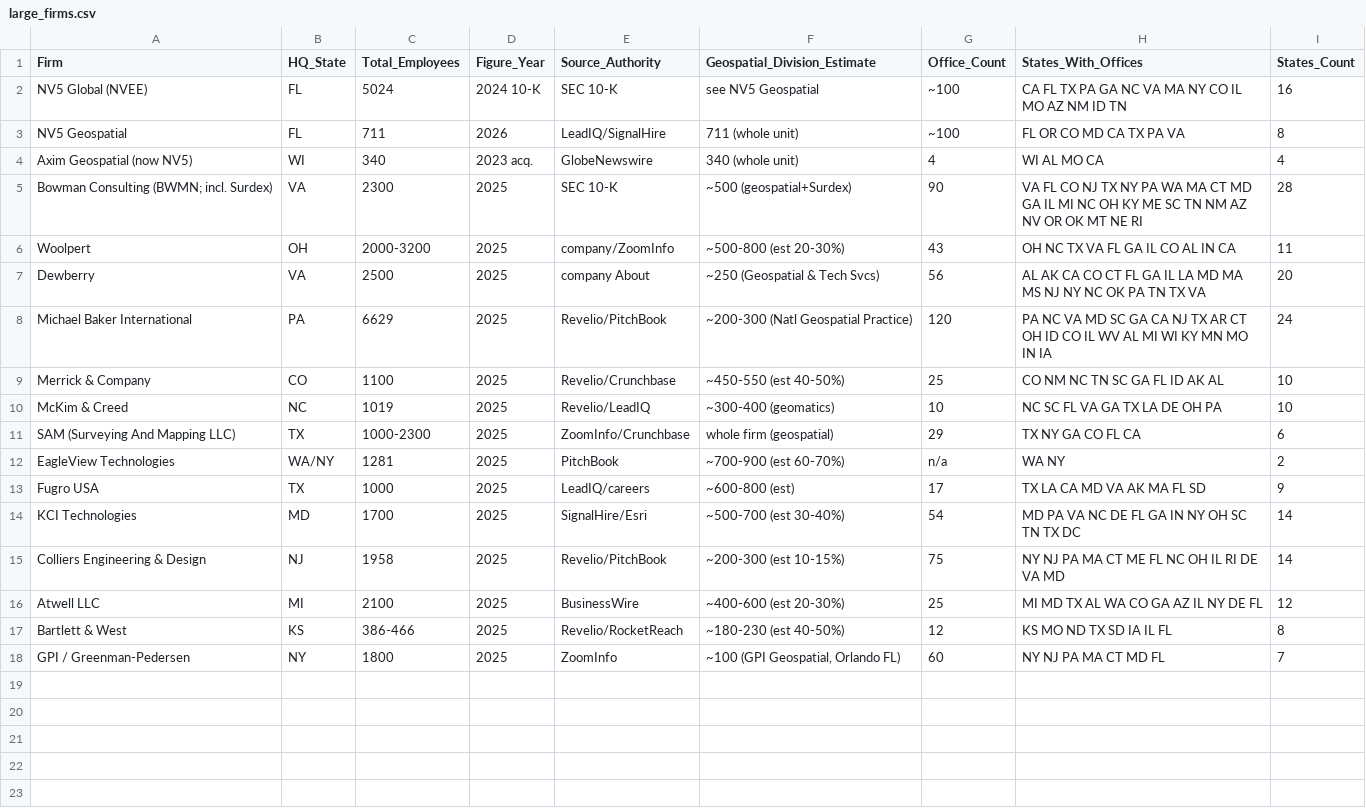
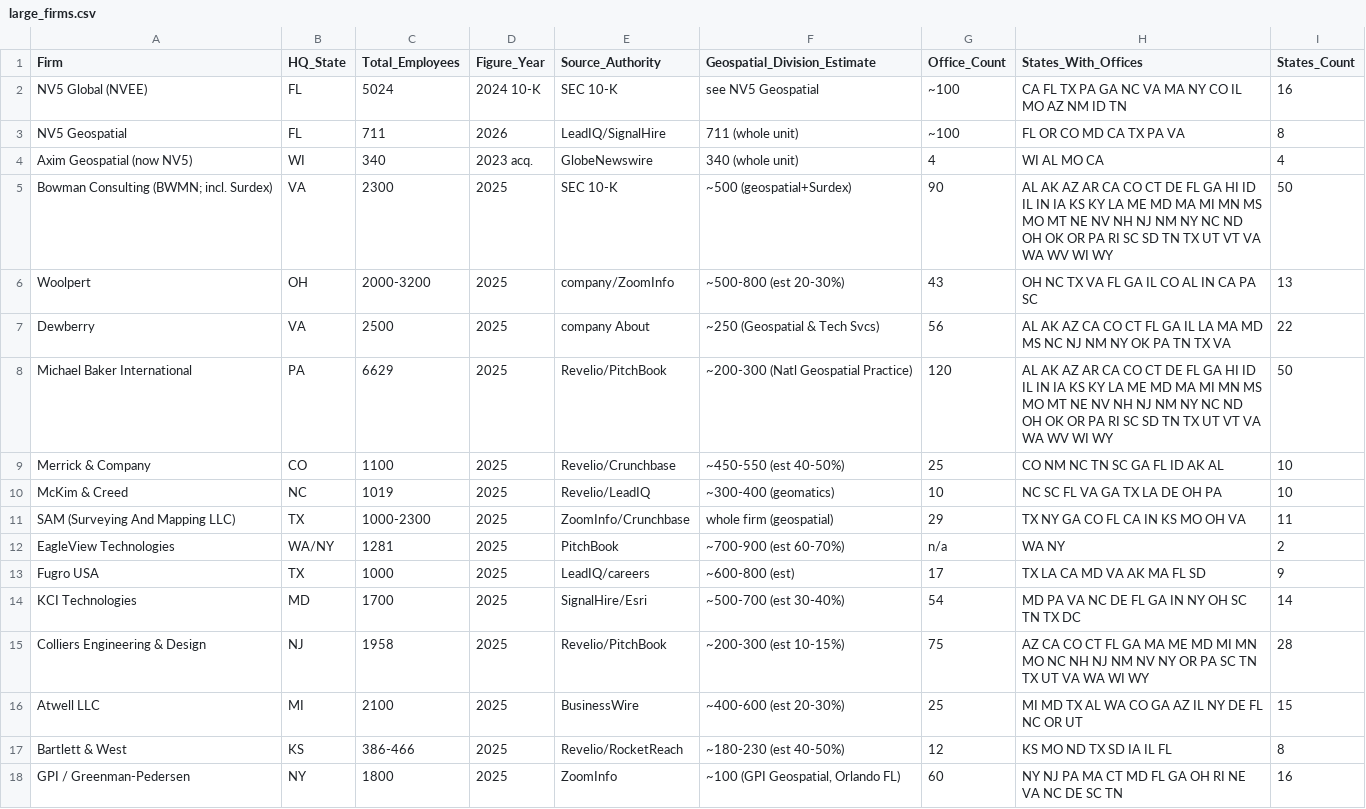
Before and after one commit to ilavrishko-jpg/Gis-point, a CSV file: research/us-mapping-companies/large_firms.csv, drawn as a sheet.

```diff
--- a/research/us-mapping-companies/large_firms.csv
+++ b/research/us-mapping-companies/large_firms.csv
@@ -4,9 +4,9 @@ NV5 Geospatial,FL,711,2026,LeadIQ/SignalHire,711 (whole unit),~100,FL OR CO MD C
 Axim Geospatial (now NV5),WI,340,2023 acq.,GlobeNewswire,340 (whole unit),4,WI AL MO CA,4
-Bowman Consulting (BWMN; incl. Surdex),VA,2300,2025,SEC 10-K,~500 (geospatial+Surdex),90,VA FL CO NJ TX NY PA WA MA CT MD GA IL MI NC OH KY ME SC TN NM AZ NV OR OK MT NE RI,28
-Woolpert,OH,2000-3200,2025,company/ZoomInfo,~500-800 (est 20-30%),43,OH NC TX VA FL GA IL CO AL IN CA,11
-Dewberry,VA,2500,2025,company About,~250 (Geospatial & Tech Svcs),56,AL AK CA CO CT FL GA IL LA MD MA MS NJ NY NC OK PA TN TX VA,20
-Michael Baker International,PA,6629,2025,Revelio/PitchBook,~200-300 (Natl Geospatial Practice),120,PA NC VA MD SC GA CA NJ TX AR CT OH ID CO IL WV AL MI WI KY MN MO IN IA,24
+Bowman Consulting (BWMN; incl. Surdex),VA,2300,2025,SEC 10-K,~500 (geospatial+Surdex),90,AL AK AZ AR CA CO CT DE FL GA HI ID IL IN IA KS KY LA ME MD MA MI MN MS MO MT NE NV NH NJ NM NY NC ND OH OK OR PA RI SC SD TN TX UT VT VA WA WV WI WY,50
+Woolpert,OH,2000-3200,2025,company/ZoomInfo,~500-800 (est 20-30%),43,OH NC TX VA FL GA IL CO AL IN CA PA SC,13
+Dewberry,VA,2500,2025,company About,~250 (Geospatial & Tech Svcs),56,AL AK AZ CA CO CT FL GA IL LA MA MD MS NC NJ NM NY OK PA TN TX VA,22
+Michael Baker International,PA,6629,2025,Revelio/PitchBook,~200-300 (Natl Geospatial Practice),120,AL AK AZ AR CA CO CT DE FL GA HI ID IL IN IA KS KY LA ME MD MA MI MN MS MO MT NE NV NH NJ NM NY NC ND OH OK OR PA RI SC SD TN TX UT VT VA WA WV WI WY,50
 Merrick & Company,CO,1100,2025,Revelio/Crunchbase,~450-550 (est 40-50%),25,CO NM NC TN SC GA FL ID AK AL,10
 McKim & Creed,NC,1019,2025,Revelio/LeadIQ,~300-400 (geomatics),10,NC SC FL VA GA TX LA DE OH PA,10
-SAM (Surveying And Mapping LLC),TX,1000-2300,2025,ZoomInfo/Crunchbase,whole firm (geospatial),29,TX NY GA CO FL CA,6
+SAM (Surveying And Mapping LLC),TX,1000-2300,2025,ZoomInfo/Crunchbase,whole firm (geospatial),29,TX NY GA CO FL CA IN KS MO OH VA,11
 EagleView Technologies,WA/NY,1281,2025,PitchBook,~700-900 (est 60-70%),n/a,WA NY,2
@@ -14,5 +14,5 @@ Fugro USA,TX,1000,2025,LeadIQ/careers,~600-800 (est),17,TX LA CA MD VA AK MA FL
 KCI Technologies,MD,1700,2025,SignalHire/Esri,~500-700 (est 30-40%),54,MD PA VA NC DE FL GA IN NY OH SC TN TX DC,14
-Colliers Engineering & Design,NJ,1958,2025,Revelio/PitchBook,~200-300 (est 10-15%),75,NY NJ PA MA CT ME FL NC OH IL RI DE VA MD,14
-Atwell LLC,MI,2100,2025,BusinessWire,~400-600 (est 20-30%),25,MI MD TX AL WA CO GA AZ IL NY DE FL,12
+Colliers Engineering & Design,NJ,1958,2025,Revelio/PitchBook,~200-300 (est 10-15%),75,AZ CA CO CT FL GA MA ME MD MI MN MO NC NH NJ NM NV NY OR PA SC TN TX UT VA WA WI WY,28
+Atwell LLC,MI,2100,2025,BusinessWire,~400-600 (est 20-30%),25,MI MD TX AL WA CO GA AZ IL NY DE FL NC OR UT,15
 Bartlett & West,KS,386-466,2025,Revelio/RocketReach,~180-230 (est 40-50%),12,KS MO ND TX SD IA IL FL,8
-GPI / Greenman-Pedersen,NY,1800,2025,ZoomInfo,"~100 (GPI Geospatial, Orlando FL)",60,NY NJ PA MA CT MD FL,7
+GPI / Greenman-Pedersen,NY,1800,2025,ZoomInfo,"~100 (GPI Geospatial, Orlando FL)",60,NY NJ PA MA CT MD FL GA OH RI NE VA NC DE SC TN,16
```
Also changed, not shown: research/us-mapping-companies/large_firm_state_presence.csv, 3 other files.
